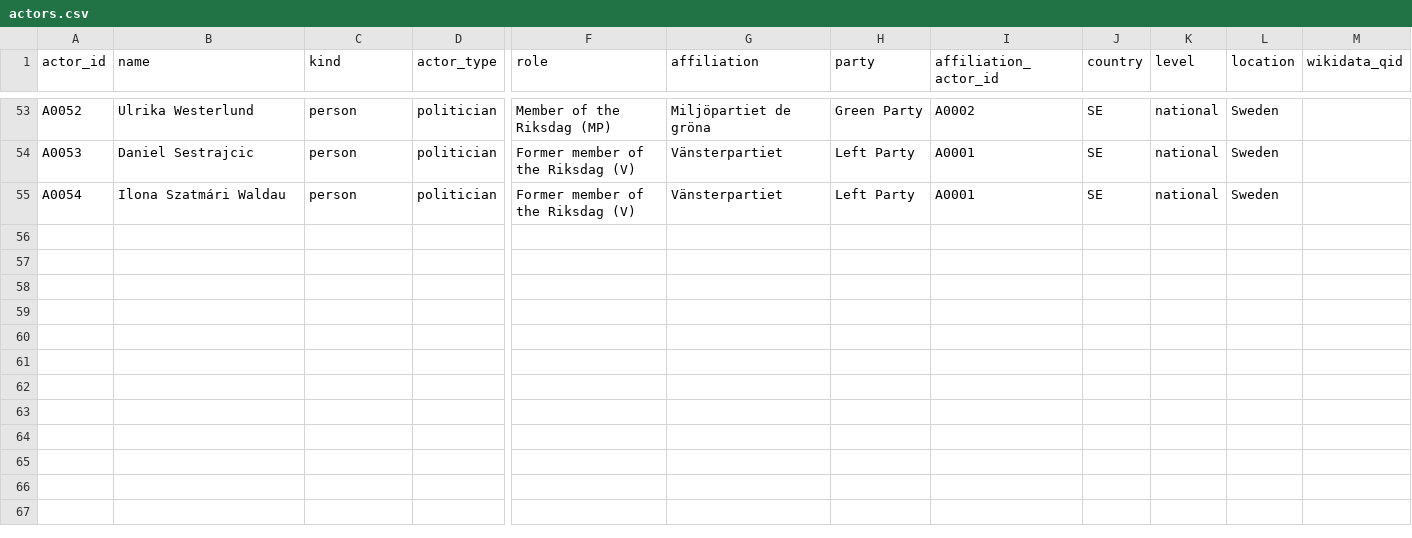
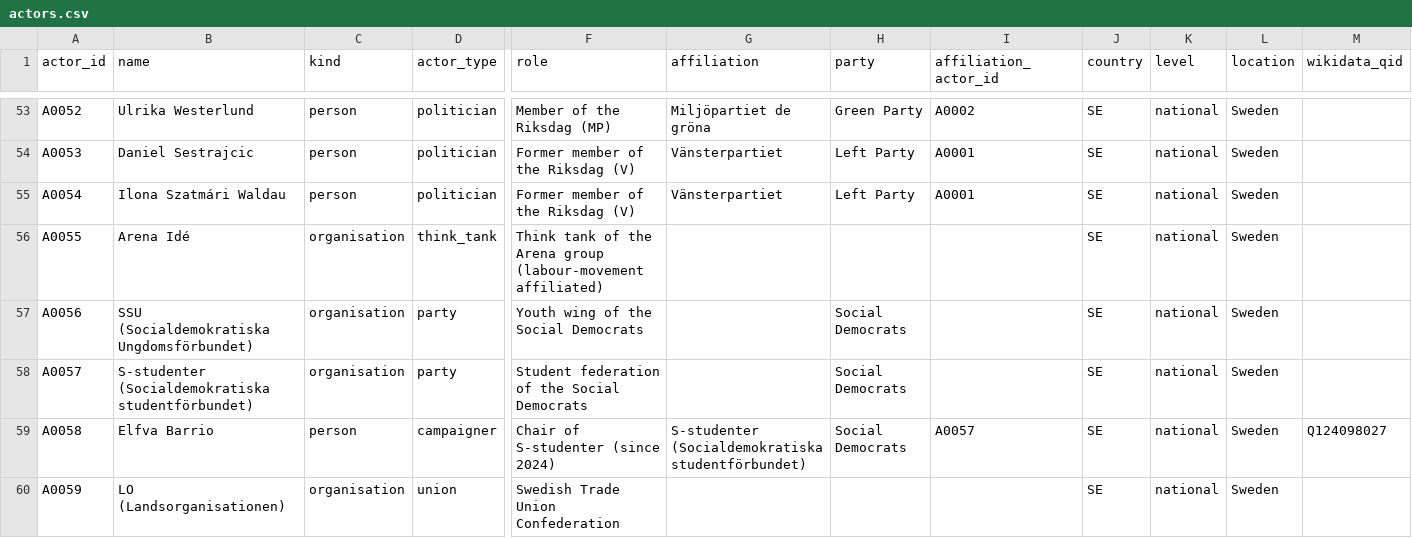
Before and after one commit to Egalitaristen/wealth-tax-database, a CSV file: data/se/actors.csv, drawn as a sheet; only a part is shown, gaps mark what is left out; rows hold the shown columns only; the diff names each change by its address in the sheet, - before the commit and + after, or states it on an @@ line.

```diff
--- a/data/se/actors.csv
+++ b/data/se/actors.csv
+row 56: A0055 | Arena Idé | organisation | think_tank | Think tank of the Arena group (labour-movement affiliated) |  |  |  | SE | national | Sweden
+row 57: A0056 | SSU (Socialdemokratiska Ungdomsförbundet) | organisation | party | Youth wing of the Social Democrats |  | Social Democrats |  | SE | national | Sweden
+row 58: A0057 | S-studenter (Socialdemokratiska studentförbundet) | organisation | party | Student federation of the Social Democrats |  | Social Democrats |  | SE | national | Sweden
+row 59: A0058 | Elfva Barrio | person | campaigner | Chair of S-studenter (since 2024) | S-studenter (Socialdemokratiska studentförbundet) | Social Democrats | A0057 | SE | national | Sweden | Q124098027
+row 60: A0059 | LO (Landsorganisationen) | organisation | union | Swedish Trade Union Confederation |  |  |  | SE | national | Sweden
```
Also changed, not shown: data/se/evidence.csv, data/se/exclusions.csv, 3 other files.
